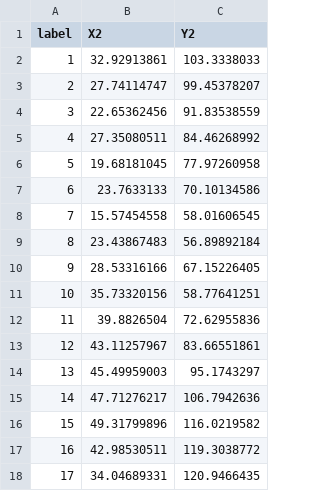
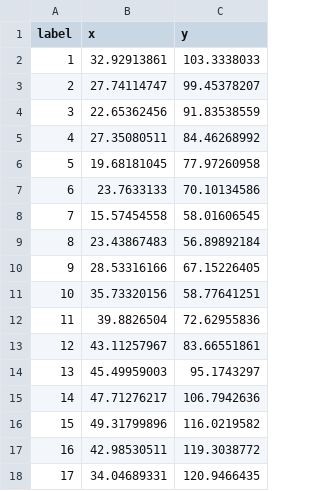
Before and after one commit to StevieHui/iBEM_data, a CSV file: data_daxing/raw_csv/point_label.csv, drawn as a sheet.

```diff
--- a/data_daxing/raw_csv/point_label.csv
+++ b/data_daxing/raw_csv/point_label.csv
@@ -1,2 +1,2 @@
-label,X2,Y2
+label,x,y
 1,32.92913861,103.3338033
```
Also changed, not shown: 3 other files.
